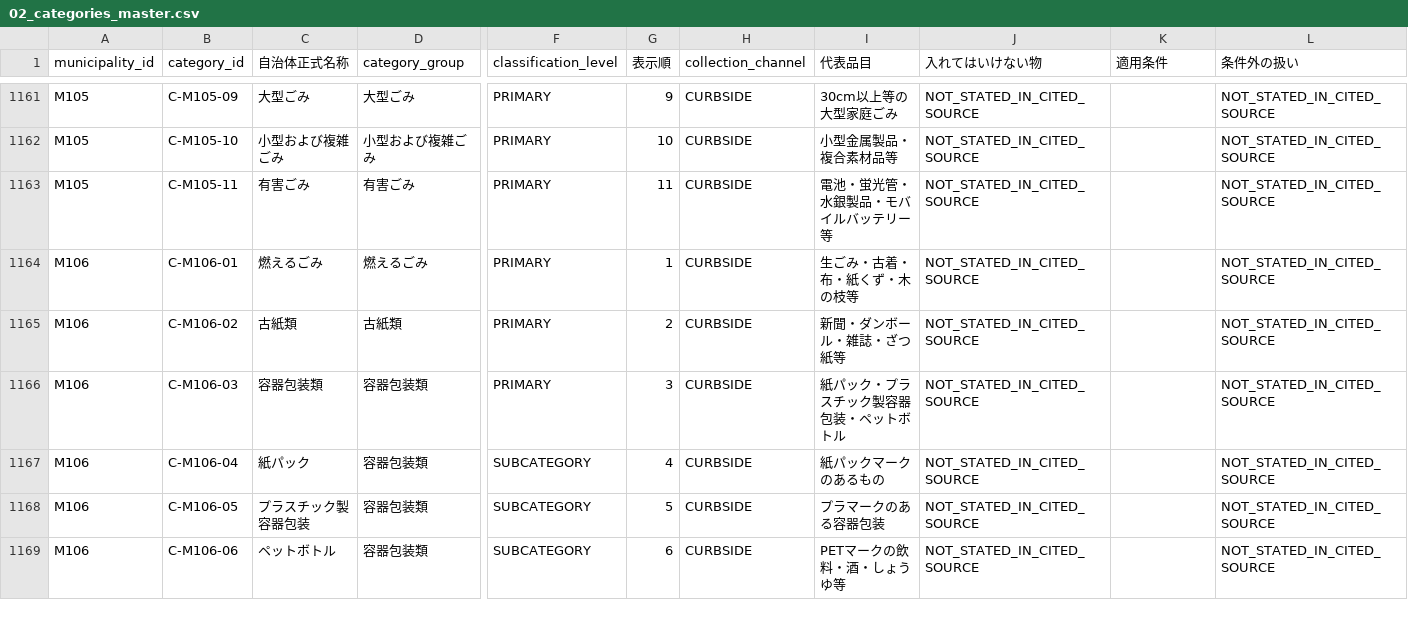
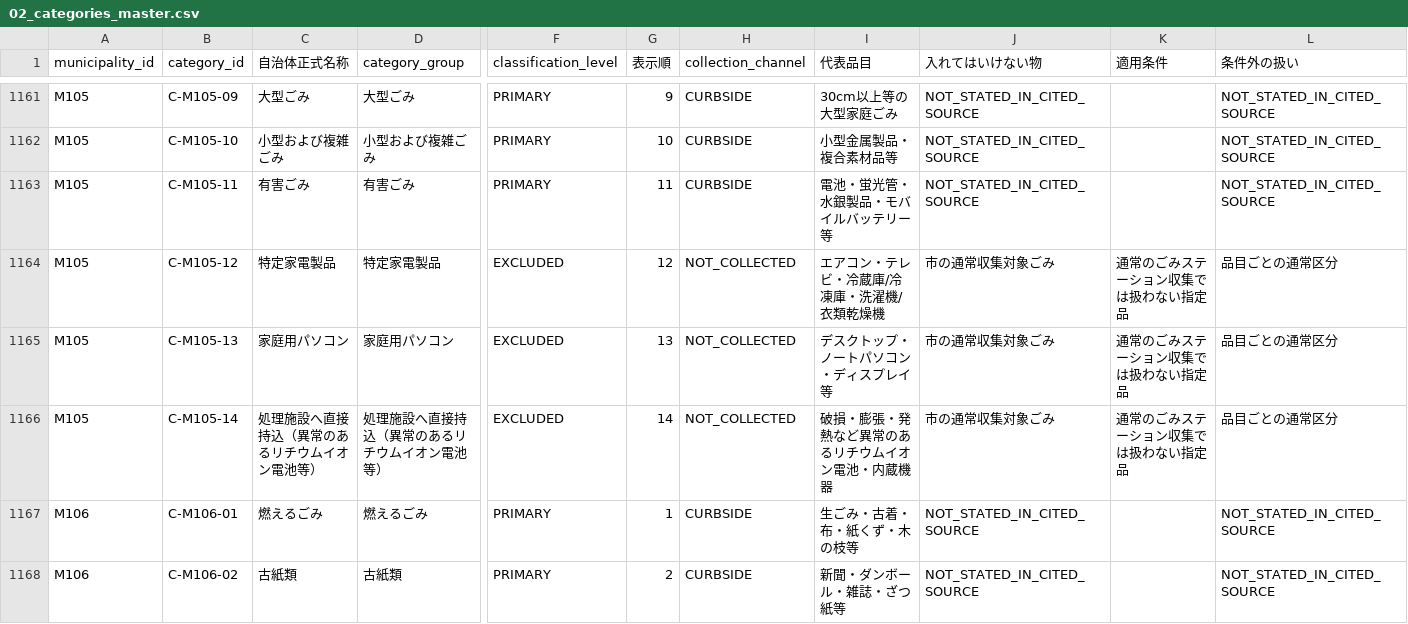
Before and after one commit to testeste55555/Separate-garbage, a CSV file: data/research/02_categories_master.csv, drawn as a sheet; only a part is shown, gaps mark what is left out; the shorter side is filled out with more unchanged rows; rows hold the shown columns only; the diff names each change by its address in the sheet, - before the commit and + after, or states it on an @@ line.

```diff
--- a/data/research/02_categories_master.csv
+++ b/data/research/02_categories_master.csv
+row 1164: M105 | C-M105-12 | 特定家電製品 | 特定家電製品 | EXCLUDED | 12 | NOT_COLLECTED | エアコン・テレビ・冷蔵庫/冷凍庫・洗濯機/衣類乾燥機 | 市の通常収集対象ごみ | 通常のごみステーション収集では扱わない指定品 | 品目ごとの通常区分
+row 1165: M105 | C-M105-13 | 家庭用パソコン | 家庭用パソコン | EXCLUDED | 13 | NOT_COLLECTED | デスクトップ・ノートパソコン・ディスプレイ等 | 市の通常収集対象ごみ | 通常のごみステーション収集では扱わない指定品 | 品目ごとの通常区分
+row 1166: M105 | C-M105-14 | 処理施設へ直接持込（異常のあるリチウムイオン電池等） | 処理施設へ直接持込（異常のあるリチウムイオン電池等） | EXCLUDED | 14 | NOT_COLLECTED | 破損・膨張・発熱など異常のあるリチウムイオン電池・内蔵機器 | 市の通常収集対象ごみ | 通常のごみステーション収集では扱わない指定品 | 品目ごとの通常区分
```
Also changed, not shown: data/app/lesson_mode_app_ready_scope.csv, data/master/07_implementation_priority.csv, 10 other files.
